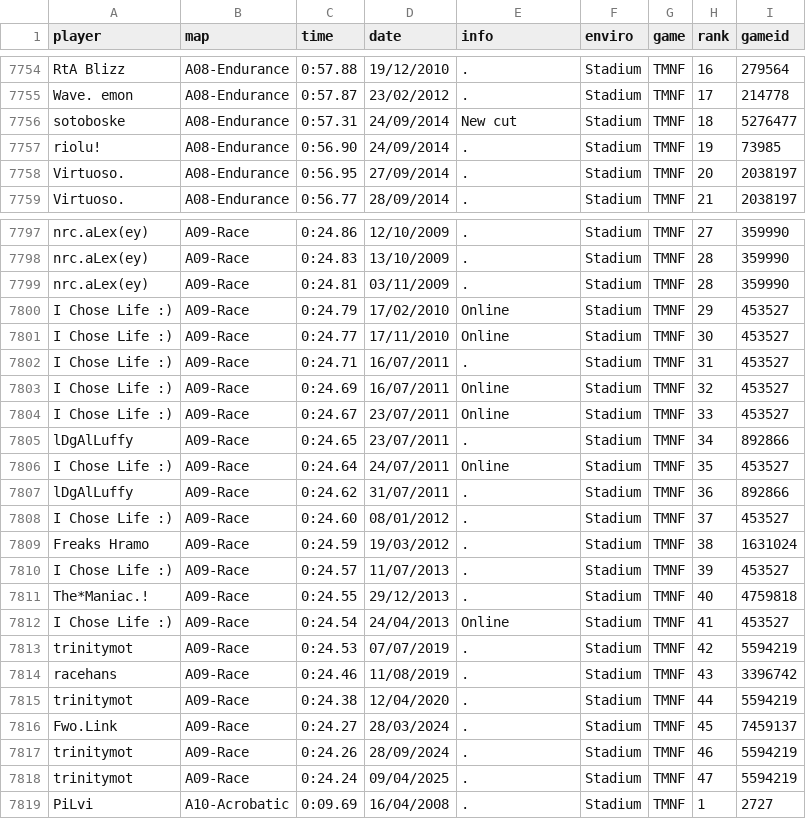
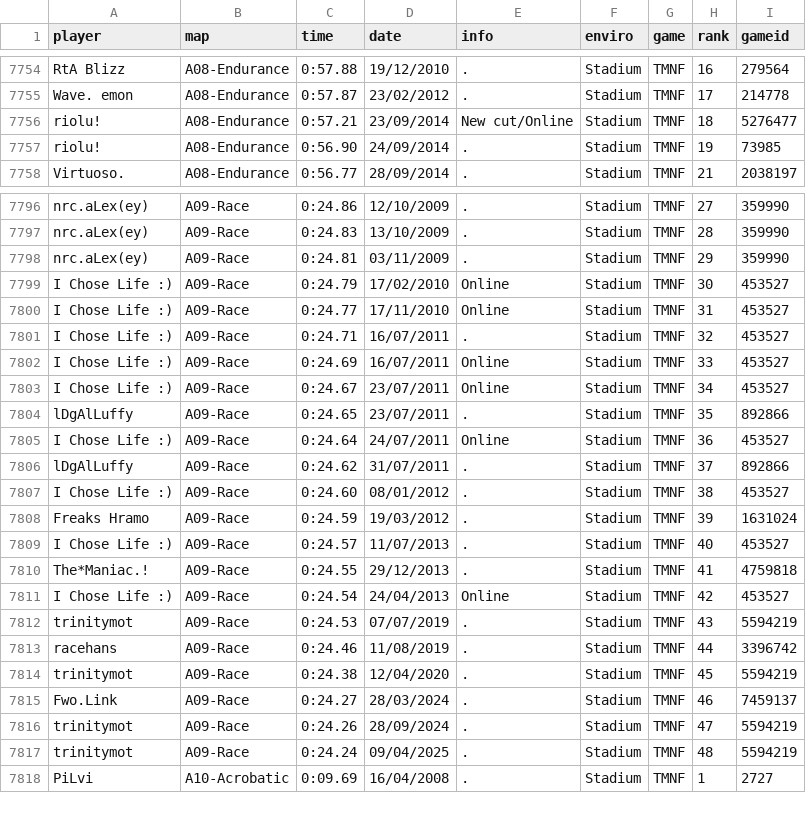
Before and after one commit to Loupphok/TWRC, a CSV file: data/WRDb.csv, drawn as a sheet; only a part is shown, gaps mark what is left out; removed rows and columns are numbered as before the commit, all else as after; the diff names each change by its address in the sheet, - before the commit and + after, or states it on an @@ line.

Commit message:
Update WRDb.csv

```diff
--- a/data/WRDb.csv
+++ b/data/WRDb.csv
-A7756 (player): sotoboske
+A7756 (player): riolu!
-C7756 (time): 0:57.31
+C7756 (time): 0:57.21
-D7756 (date): 24/09/2014
+D7756 (date): 23/09/2014
-E7756 (info): New cut
+E7756 (info): New cut/Online
-row 7758: Virtuoso. | A08-Endurance | 0:56.95 | 27/09/2014 | . | Stadium | TMNF | 20 | 2038197
-H7798 (rank): 28
+H7798 (rank): 29
-H7799 (rank): 29
+H7799 (rank): 30
-H7800 (rank): 30
+H7800 (rank): 31
-H7801 (rank): 31
+H7801 (rank): 32
-H7802 (rank): 32
+H7802 (rank): 33
-H7803 (rank): 33
+H7803 (rank): 34
-H7804 (rank): 34
+H7804 (rank): 35
-H7805 (rank): 35
+H7805 (rank): 36
-H7806 (rank): 36
+H7806 (rank): 37
-H7807 (rank): 37
+H7807 (rank): 38
-H7808 (rank): 38
+H7808 (rank): 39
-H7809 (rank): 39
+H7809 (rank): 40
-H7810 (rank): 40
+H7810 (rank): 41
-H7811 (rank): 41
+H7811 (rank): 42
-H7812 (rank): 42
+H7812 (rank): 43
-H7813 (rank): 43
+H7813 (rank): 44
-H7814 (rank): 44
+H7814 (rank): 45
-H7815 (rank): 45
+H7815 (rank): 46
-H7816 (rank): 46
+H7816 (rank): 47
-H7817 (rank): 47
+H7817 (rank): 48
```
